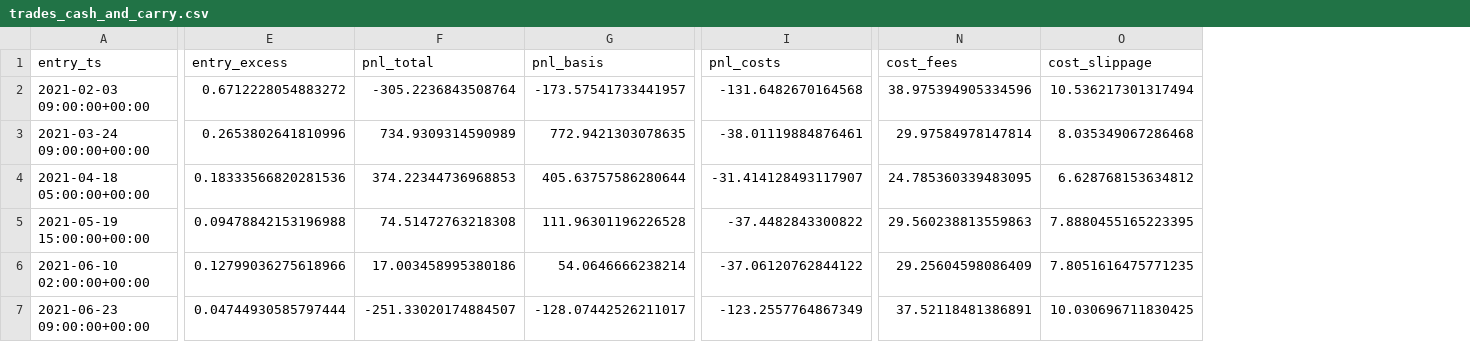
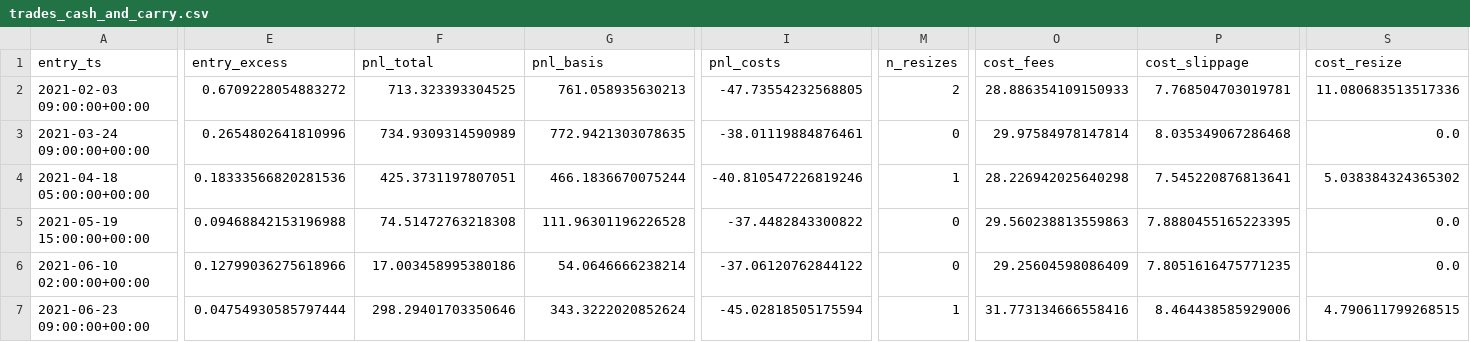
Before and after one commit to Crane-lupert/crypto_basis_arb, a CSV file: reports/BTCUSDT/trades_cash_and_carry.csv, drawn as a sheet; only a part is shown, gaps mark what is left out; addresses are those after the commit; the diff covers the shown part only; the diff names each change by its address in the sheet, - before the commit and + after, or states it on an @@ line.

```diff
--- a/reports/BTCUSDT/trades_cash_and_carry.csv
+++ b/reports/BTCUSDT/trades_cash_and_carry.csv
+column M (n_resizes), rows 2-7: 2 | 0 | 1 | 0 | 0 | 1
+column S (cost_resize), rows 2-7: 11.080683513517336 | 0.0 | 5.038384324365302 | 0.0 | 0.0 | 4.790611799268515
-E2 (entry_excess): 0.6712228054883272
+E2 (entry_excess): 0.6709228054883272
-F2 (pnl_total): -305.2236843508764
+F2 (pnl_total): 713.323393304525
-G2 (pnl_basis): -173.57541733441957
+G2 (pnl_basis): 761.058935630213
-I2 (pnl_costs): -131.6482670164568
+I2 (pnl_costs): -47.73554232568805
-O2 (cost_fees): 38.975394905334596
+O2 (cost_fees): 28.886354109150933
-P2 (cost_slippage): 10.536217301317494
+P2 (cost_slippage): 7.768504703019781
-E3 (entry_excess): 0.2653802641810996
+E3 (entry_excess): 0.2654802641810996
-F4 (pnl_total): 374.22344736968853
+F4 (pnl_total): 425.3731197807051
-G4 (pnl_basis): 405.63757586280644
+G4 (pnl_basis): 466.1836670075244
-I4 (pnl_costs): -31.414128493117907
+I4 (pnl_costs): -40.810547226819246
-O4 (cost_fees): 24.785360339483095
+O4 (cost_fees): 28.226942025640298
-P4 (cost_slippage): 6.628768153634812
+P4 (cost_slippage): 7.545220876813641
-E5 (entry_excess): 0.09478842153196988
+E5 (entry_excess): 0.09468842153196988
-E7 (entry_excess): 0.04744930585797444
+E7 (entry_excess): 0.04754930585797444
-F7 (pnl_total): -251.33020174884507
+F7 (pnl_total): 298.29401703350646
-G7 (pnl_basis): -128.07442526211017
+G7 (pnl_basis): 343.3222020852624
-I7 (pnl_costs): -123.2557764867349
+I7 (pnl_costs): -45.02818505175594
-O7 (cost_fees): 37.52118481386891
+O7 (cost_fees): 31.773134666558416
-P7 (cost_slippage): 10.030696711830425
+P7 (cost_slippage): 8.464438585929006
```
Also changed, not shown: 2 removed rows and 48 edited cells elsewhere in this file, reports/BTCUSDT/trades_calendar.csv, reports/BTCUSDT/trades_funding_carry.csv, 26 other files.
